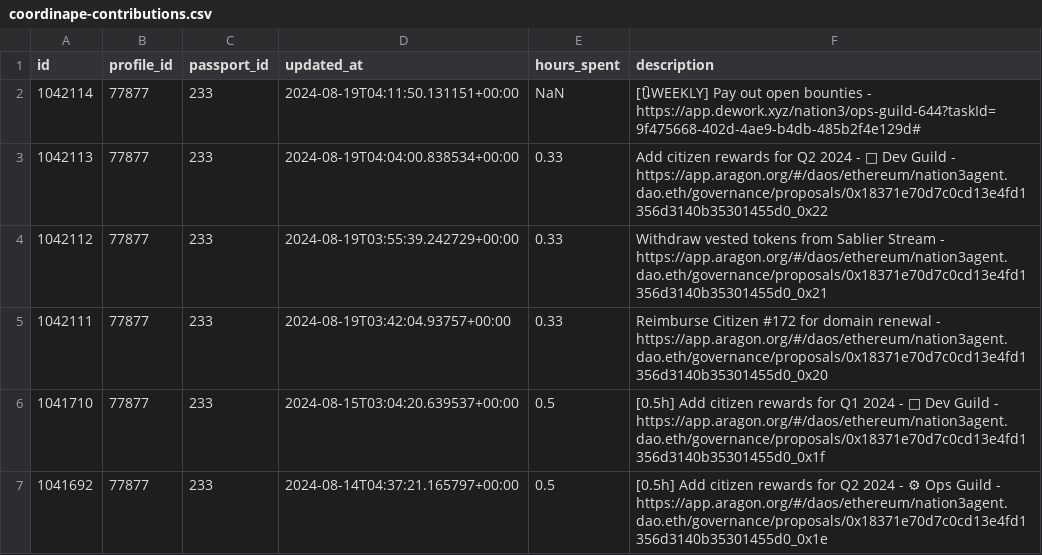
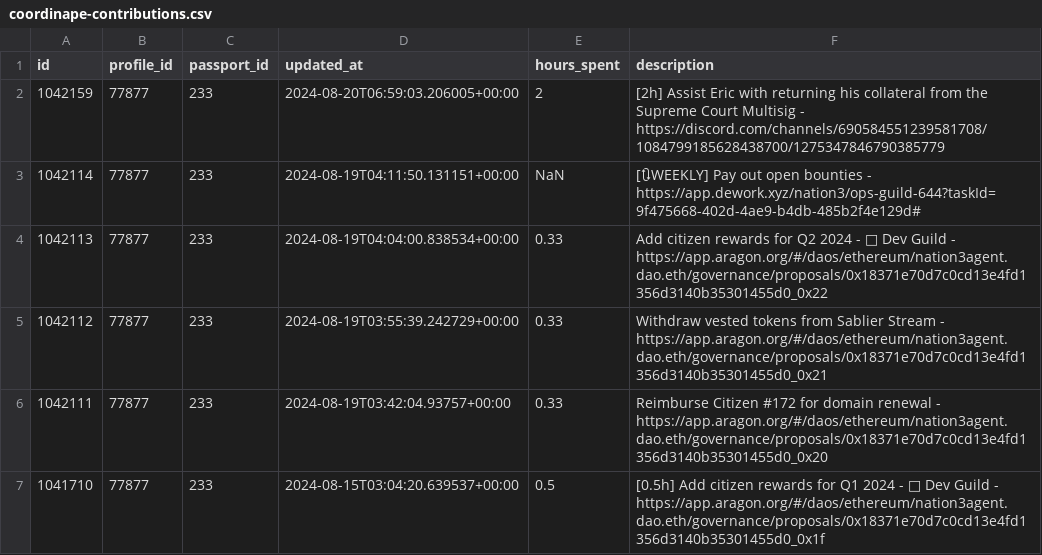
Before and after one commit to nation3/citizen-rewards, a CSV file: ops-guild/contributions/coordinape-contributions.csv, drawn as a sheet; only a part is shown; the shorter side is filled out with more unchanged rows; the diff names each change by its address in the sheet, - before the commit and + after, or states it on an @@ line.

Commit message:
⚙️ ops guild - fetch coordinape contributions

```diff
--- a/ops-guild/contributions/coordinape-contributions.csv
+++ b/ops-guild/contributions/coordinape-contributions.csv
+row 2: 1042159 | 77877 | 233 | 2024-08-20T06:59:03.206005+00:00 | 2 | [2h] Assist Eric with returning his collateral from the Supreme Court Multisig - https://discord.com/channels/690584551239581708/1084799185628438700/1275347846790385779
```
